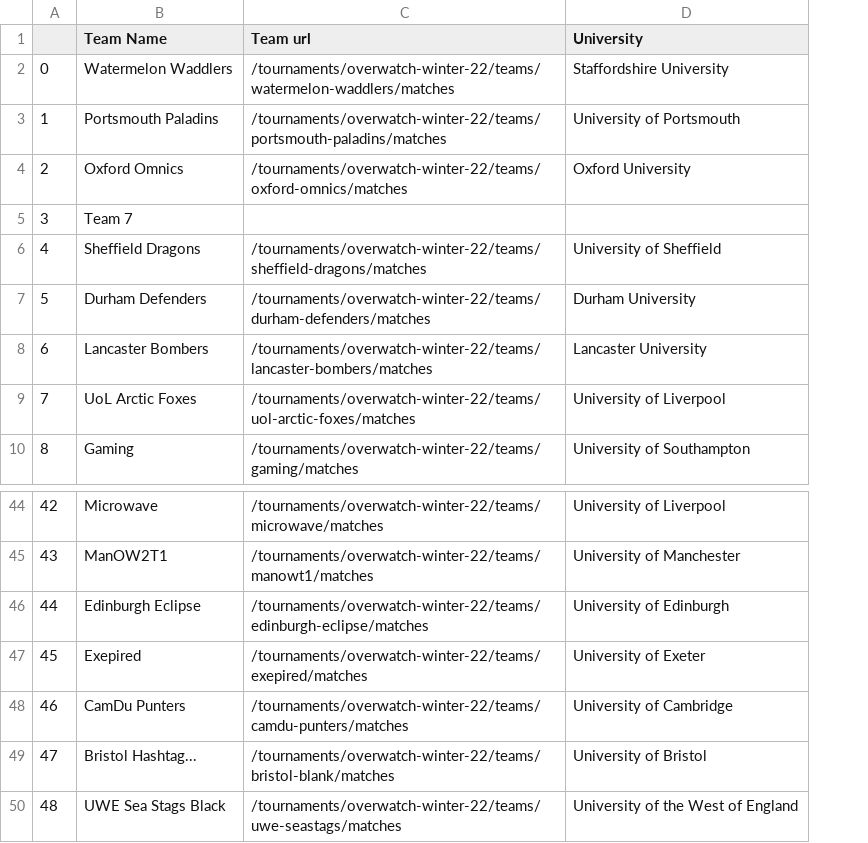
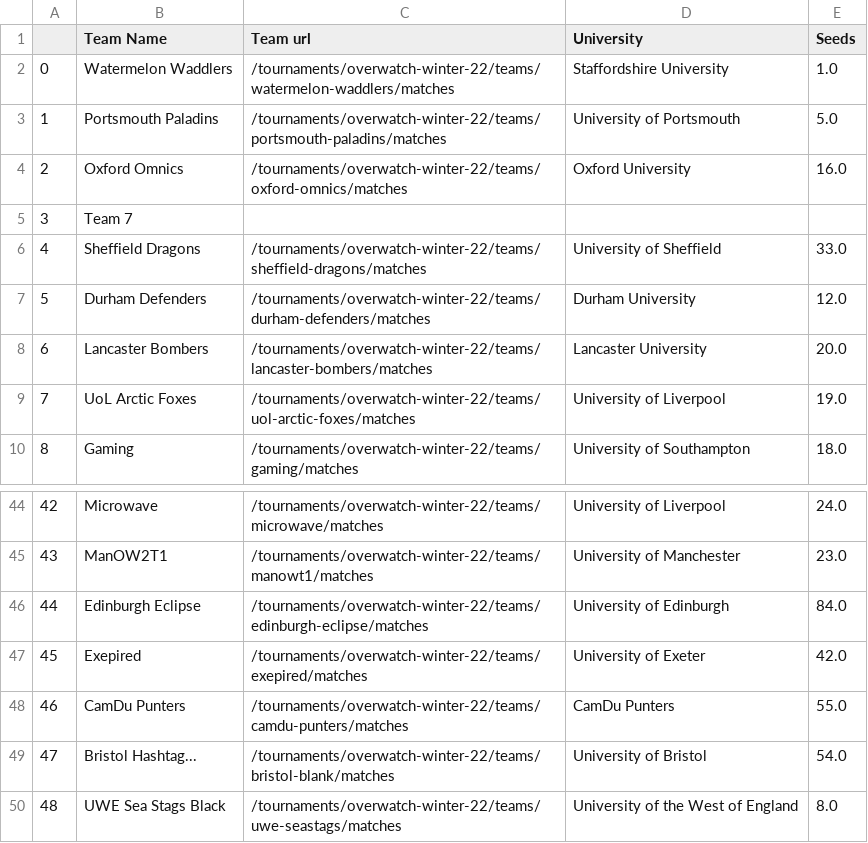
Before and after one commit to altpet/BUECTracker, a CSV file: data/Ow/seedings.csv, drawn as a sheet; only a part is shown, gaps mark what is left out; the diff names each change by its address in the sheet, - before the commit and + after, or states it on an @@ line.

Commit message:
fixed regional mapping. Added raw seedings for games

```diff
--- a/data/Ow/seedings.csv
+++ b/data/Ow/seedings.csv
+column E (Seeds), rows 2-10: 1.0 | 5.0 | 16.0 |  | 33.0 | 12.0 | 20.0 | 19.0 | 18.0; rows 44-50: 24.0 | 23.0 | 84.0 | 42.0 | 55.0 | 54.0 | 8.0
-D48 (University): University of Cambridge
+D48 (University): CamDu Punters
```
Also changed, not shown: data/CS/seedings.csv, data/Dota/seedings.csv, 8 other files.
